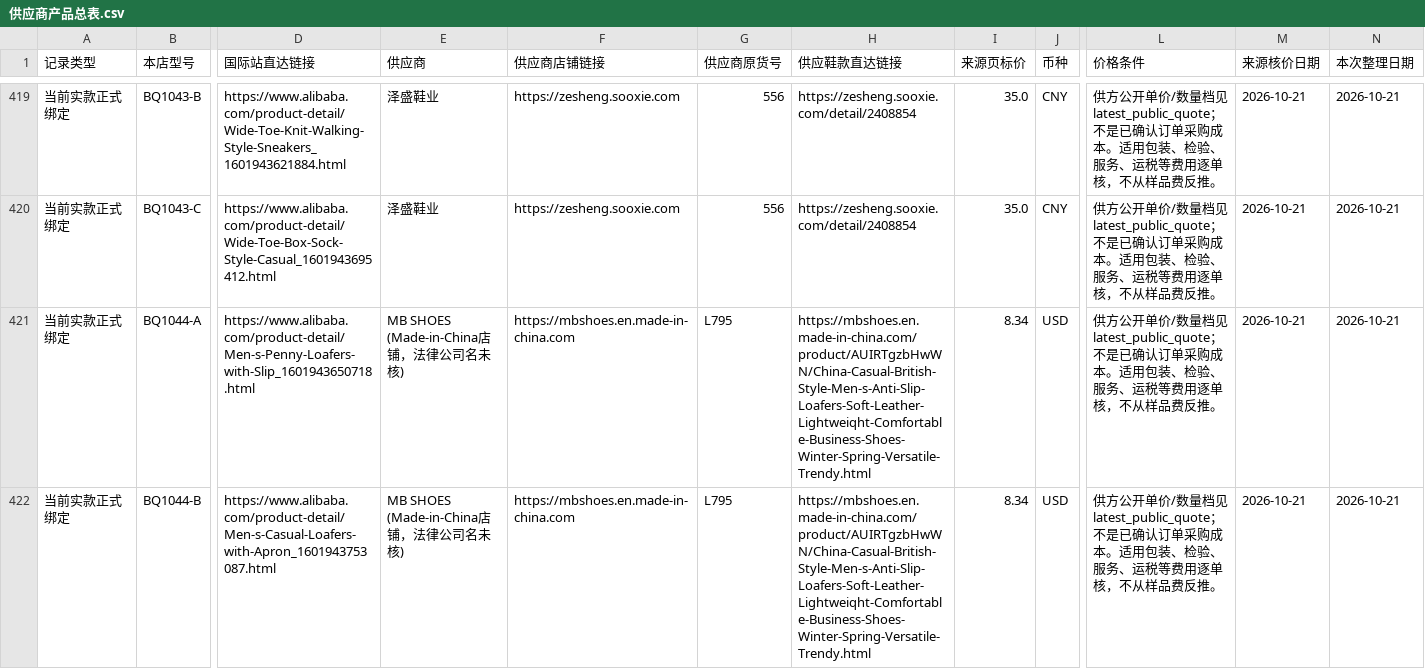
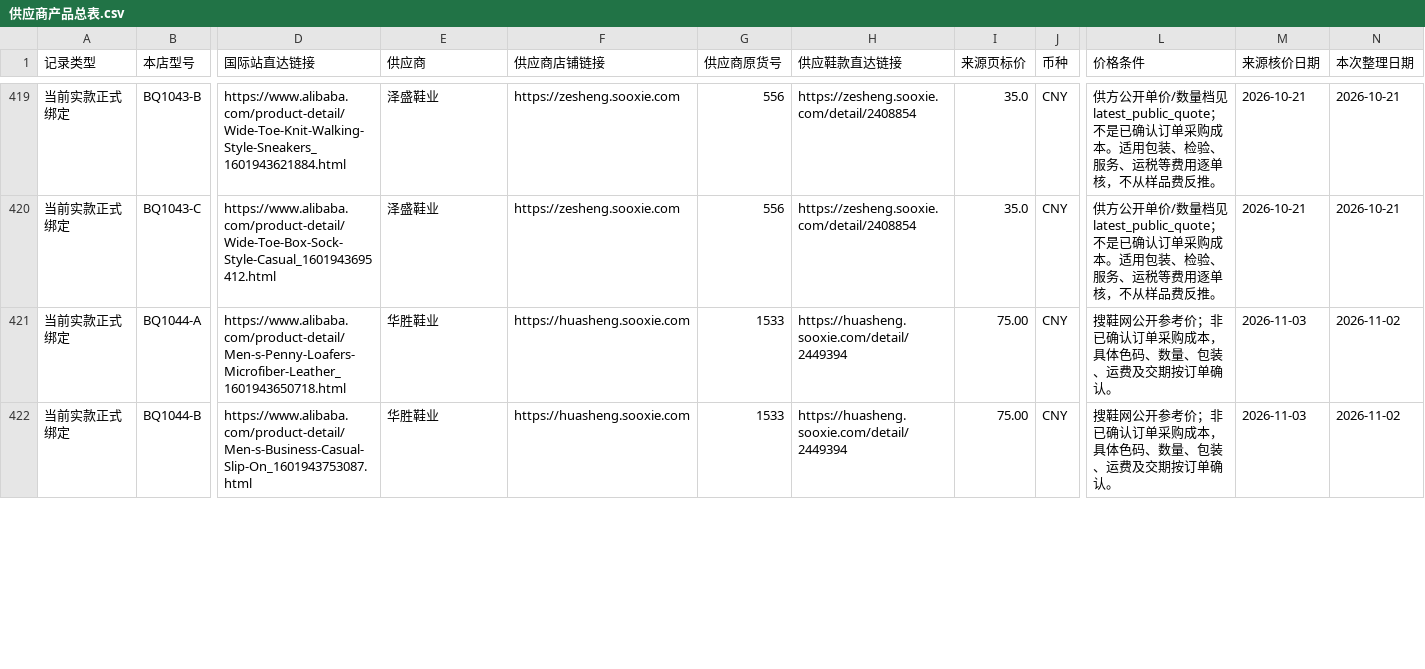
Before and after one commit to 421345308/beiqiang-cross-border-operations, a CSV file: 02_Alibaba运营/05_扩品工程/供应商产品总表/供应商产品总表.csv, drawn as a sheet; only a part is shown, gaps mark what is left out; the diff covers the shown part only; the diff names each change by its address in the sheet, - before the commit and + after, or states it on an @@ line.

```diff
--- a/02_Alibaba运营/05_扩品工程/供应商产品总表/供应商产品总表.csv
+++ b/02_Alibaba运营/05_扩品工程/供应商产品总表/供应商产品总表.csv
-D421 (国际站直达链接): https://www.alibaba.com/product-detail/Men-s-Penny-Loafers-with-Slip_1601943650718.html
+D421 (国际站直达链接): https://www.alibaba.com/product-detail/Men-s-Penny-Loafers-Microfiber-Leather_1601943650718.html
-E421:E422 (供应商): MB SHOES (Made-in-China店铺，法律公司名未核)
+E421:E422 (供应商): 华胜鞋业
-F421:F422 (供应商店铺链接): https://mbshoes.en.made-in-china.com
+F421:F422 (供应商店铺链接): https://huasheng.sooxie.com
-G421:G422 (供应商原货号): L795
+G421:G422 (供应商原货号): 1533
-H421:H422 (供应鞋款直达链接): https://mbshoes.en.made-in-china.com/product/AUIRTgzbHwWN/China-Casual-British-Style-Men-s-Anti-Slip-Loafers-Soft-Leather-Lightweiqht-Comfortable-Business-Shoes-Winter-Spring-Versatile-Trendy.html
+H421:H422 (供应鞋款直达链接): https://huasheng.sooxie.com/detail/2449394
-I421:I422 (来源页标价): 8.34
+I421:I422 (来源页标价): 75.00
-J421:J422 (币种): USD
+J421:J422 (币种): CNY
-L421:L422 (价格条件): 供方公开单价/数量档见latest_public_quote；不是已确认订单采购成本。适用包装、检验、服务、运税等费用逐单核，不从样品费反推。
+L421:L422 (价格条件): 搜鞋网公开参考价；非已确认订单采购成本，具体色码、数量、包装、运费及交期按订单确认。
-M421:M422 (来源核价日期): 2026-10-21
+M421:M422 (来源核价日期): 2026-11-03
-N421:N422 (本次整理日期): 2026-10-21
+N421:N422 (本次整理日期): 2026-11-02
-D422 (国际站直达链接): https://www.alibaba.com/product-detail/Men-s-Casual-Loafers-with-Apron_1601943753087.html
+D422 (国际站直达链接): https://www.alibaba.com/product-detail/Men-s-Business-Casual-Slip-On_1601943753087.html
```
Also changed, not shown: 153 edited cells elsewhere in this file, 27 other files.
